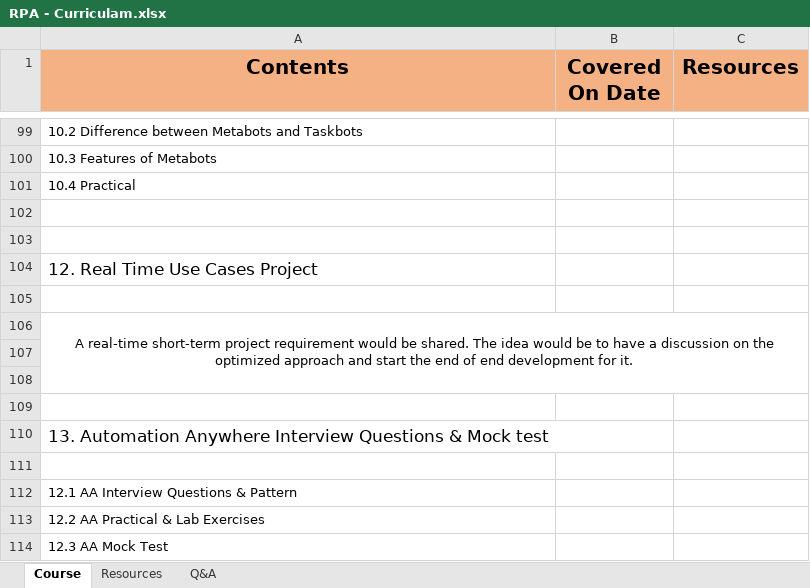
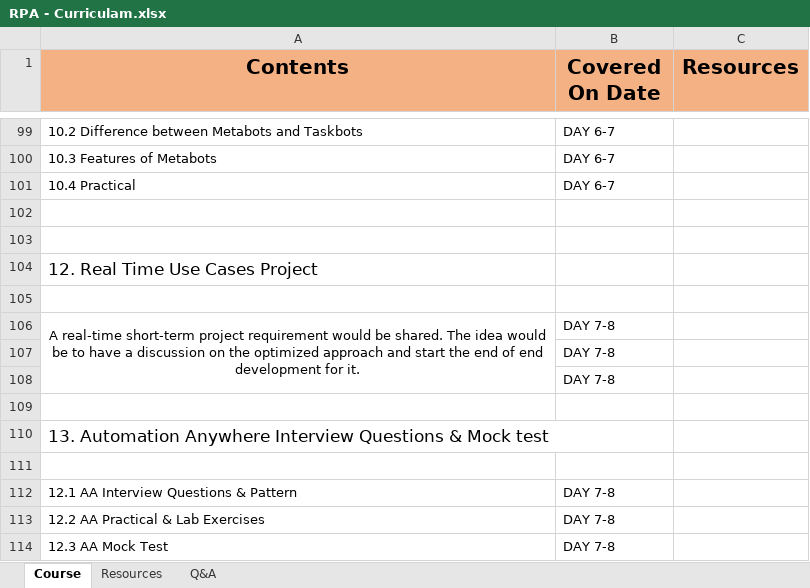
Before and after one commit to ramaghosh/Repository---2nd-Nov-Batch, an Excel workbook: RPA - Curriculam.xlsx, sheet Course, drawn as a sheet; only a part is shown, gaps mark what is left out; values as stored, in another font and other column widths than the file's, no borders; removed rows and columns are numbered as before the commit, all else as after; the diff covers the shown part only; the diff names each change by its address in the sheet, - before the commit and + after, or states it on an @@ line.

```diff
--- a/RPA - Curriculam.xlsx (sheet Course)
+++ b/RPA - Curriculam.xlsx (sheet Course)
-B99:B101 (Covered On Date): (empty)
+B99:B101 (Covered On Date): DAY 6-7
-A106:C108 merged
+A106:A108 merged
-B106:B108 (Covered On Date): (empty)
+B106:B108 (Covered On Date): DAY 7-8
-B112:B114 (Covered On Date): (empty)
+B112:B114 (Covered On Date): DAY 7-8
```
Also changed, not shown: 1 added row, 1 removed row and 53 edited cells elsewhere in this sheet, 16 other files.
